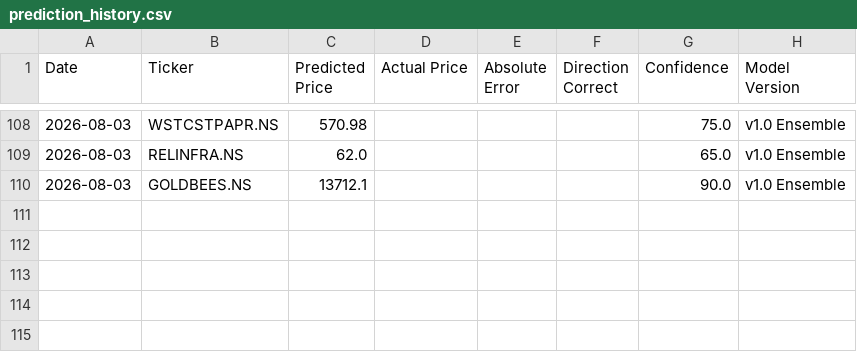
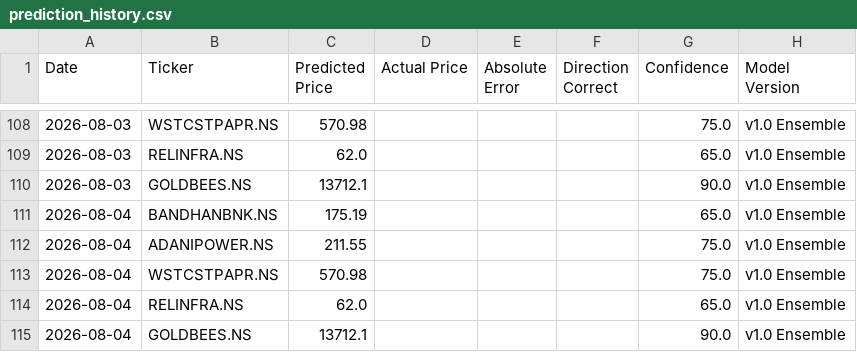
Before and after one commit to Arya1754/Finance-Tracker, a CSV file: data/prediction_history.csv, drawn as a sheet; only a part is shown, gaps mark what is left out.

```diff
--- a/data/prediction_history.csv
+++ b/data/prediction_history.csv
@@ -110 +110,6 @@ Date,Ticker,Predicted Price,Actual Price,Absolute Error,Direction Correct,Confid
 2026-08-03,GOLDBEES.NS,13712.1,,,,90.0,v1.0 Ensemble
+2026-08-04,BANDHANBNK.NS,175.19,,,,65.0,v1.0 Ensemble
+2026-08-04,ADANIPOWER.NS,211.55,,,,75.0,v1.0 Ensemble
+2026-08-04,WSTCSTPAPR.NS,570.98,,,,75.0,v1.0 Ensemble
+2026-08-04,RELINFRA.NS,62.0,,,,65.0,v1.0 Ensemble
+2026-08-04,GOLDBEES.NS,13712.1,,,,90.0,v1.0 Ensemble
```
Also changed, not shown: 2 other files.
